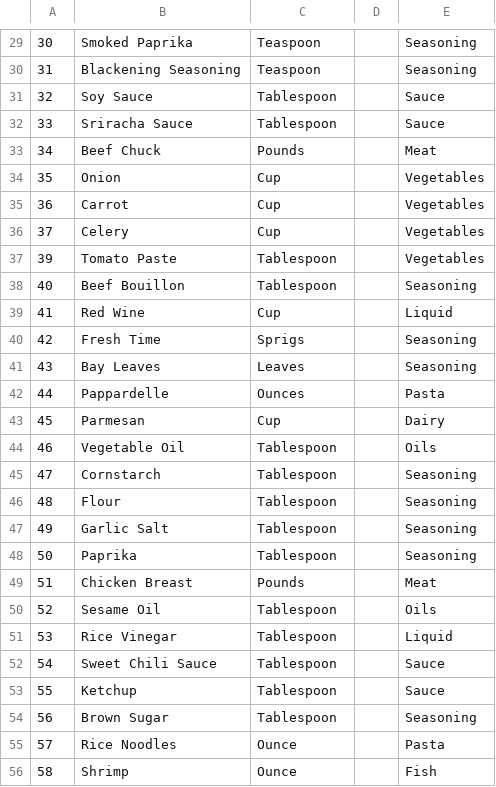
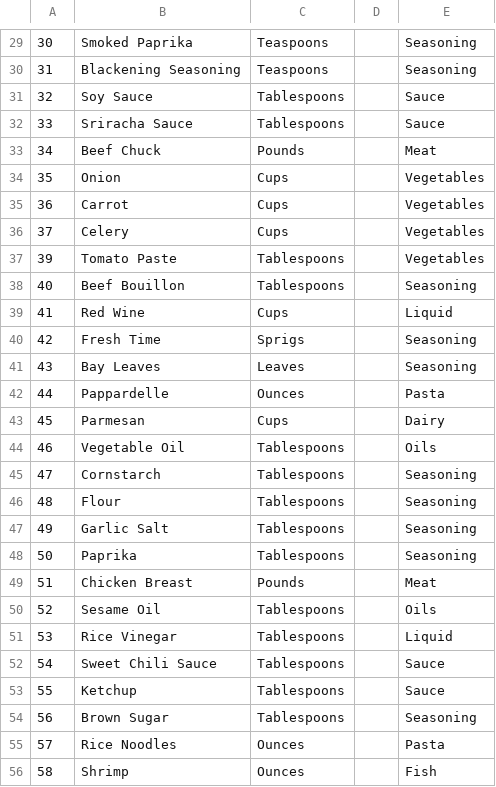
Before and after one commit to fkaucher1288/FinalProject, a CSV file: DB/DB Data CSV Files/Ingrediants.csv, drawn as a sheet; only a part is shown, gaps mark what is left out; the diff covers the shown part only; the diff names each change by its address in the sheet, - before the commit and + after, or states it on an @@ line.

```diff
--- a/DB/DB Data CSV Files/Ingrediants.csv
+++ b/DB/DB Data CSV Files/Ingrediants.csv
-C29:C30: Teaspoon
+C29:C30: Teaspoons
-C31:C32: Tablespoon
+C31:C32: Tablespoons
-C34:C36: Cup
+C34:C36: Cups
-C37:C38: Tablespoon
+C37:C38: Tablespoons
-C39: Cup
+C39: Cups
-C43: Cup
+C43: Cups
-C44:C48: Tablespoon
+C44:C48: Tablespoons
-C50:C54: Tablespoon
+C50:C54: Tablespoons
-C55:C56: Ounce
+C55:C56: Ounces
```
Also changed, not shown: 1 added row, 1 removed row and 48 edited cells elsewhere in this file, 4 other files.
